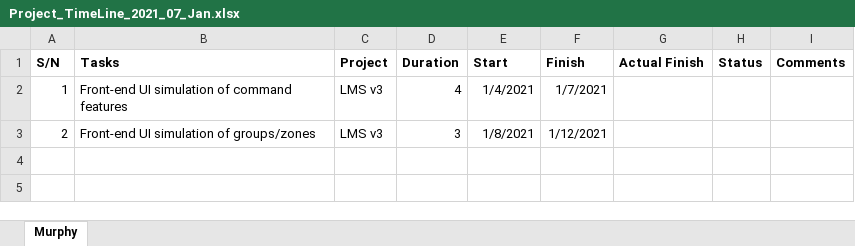
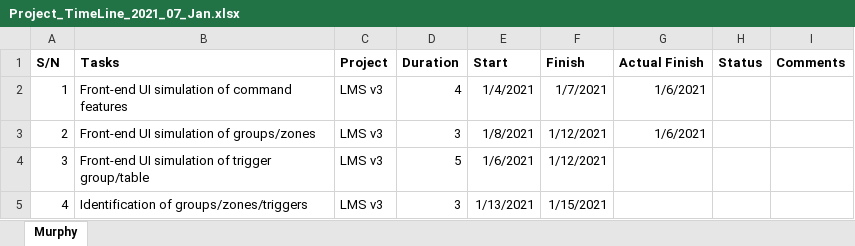
Before and after one commit to boboshi/boboshi.github.io, an Excel workbook: Project_TimeLine_2021_07_Jan.xlsx, sheet Murphy, drawn as a sheet; values as stored, in another font and other column widths than the file's, no borders; the diff names each change by its address in the sheet, - before the commit and + after, or states it on an @@ line.

Commit message:
grouping, configs done

```diff
--- a/Project_TimeLine_2021_07_Jan.xlsx (sheet Murphy)
+++ b/Project_TimeLine_2021_07_Jan.xlsx (sheet Murphy)
-G2:G3 (Actual Finish): (empty)
+G2:G3 (Actual Finish): 1/6/2021
+row 4: 3 | Front-end UI simulation of trigger group/table | LMS v3 | 5 | 1/6/2021 | 1/12/2021
+row 5: 4 | Identification of groups/zones/triggers | LMS v3 | 3 | 1/13/2021 | 1/15/2021
```
Also changed, not shown: 5 other files.
